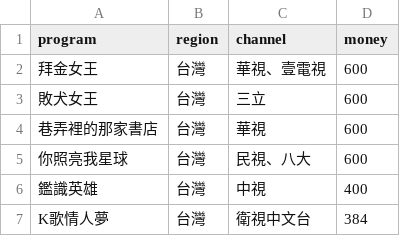
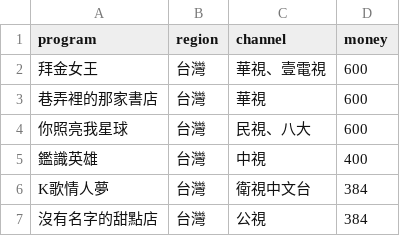
Before and after one commit to HappyBall/udnboringtv, a CSV file: data/dramas_money_mod.csv, drawn as a sheet; only a part is shown; the shorter side is filled out with more unchanged rows; the diff names each change by its address in the sheet, - before the commit and + after, or states it on an @@ line.

```diff
--- a/data/dramas_money_mod.csv
+++ b/data/dramas_money_mod.csv
-row 3: 敗犬女王 | 台灣 | 三立 | 600
```
Also changed, not shown: 3 other files.
